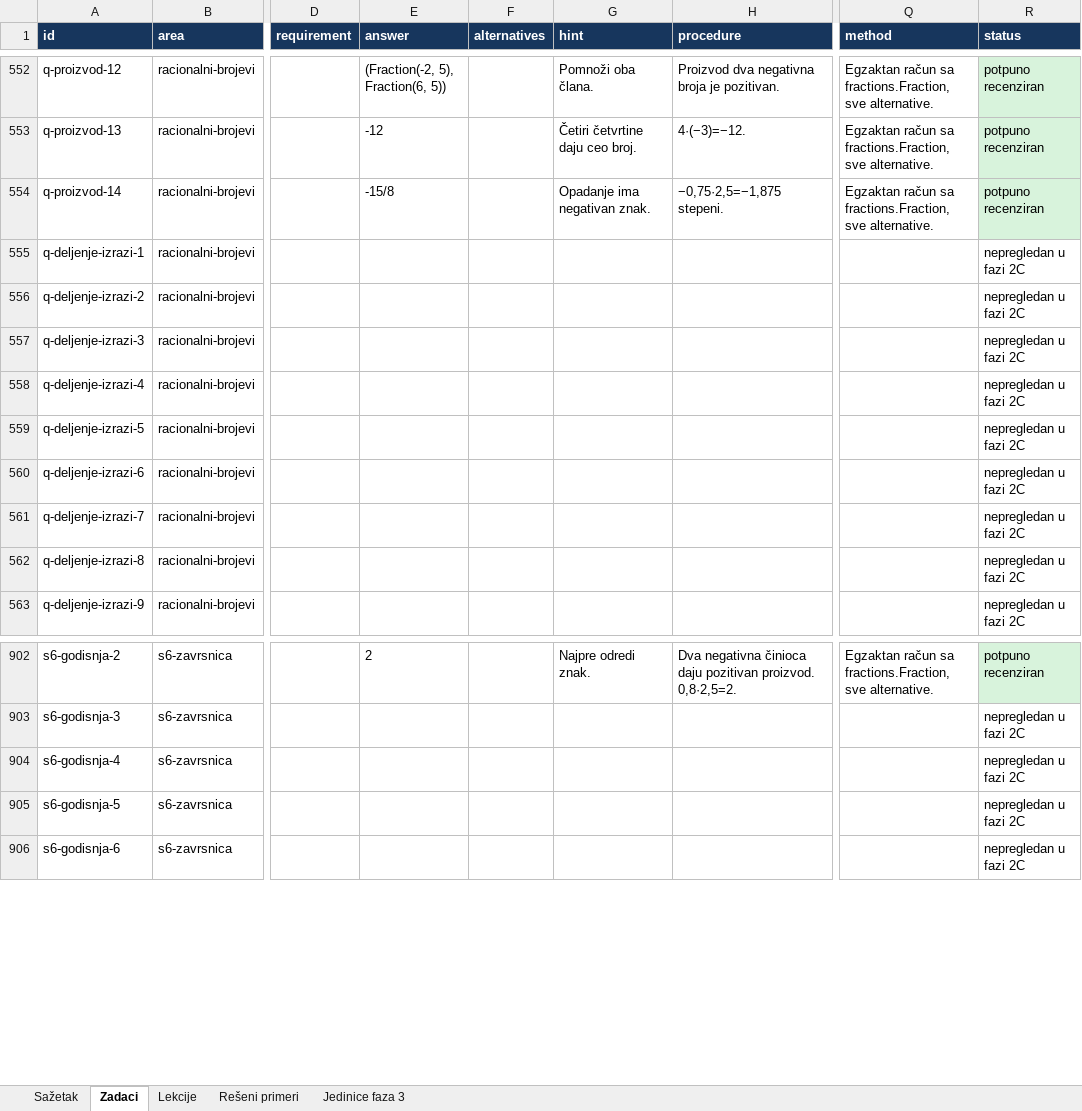
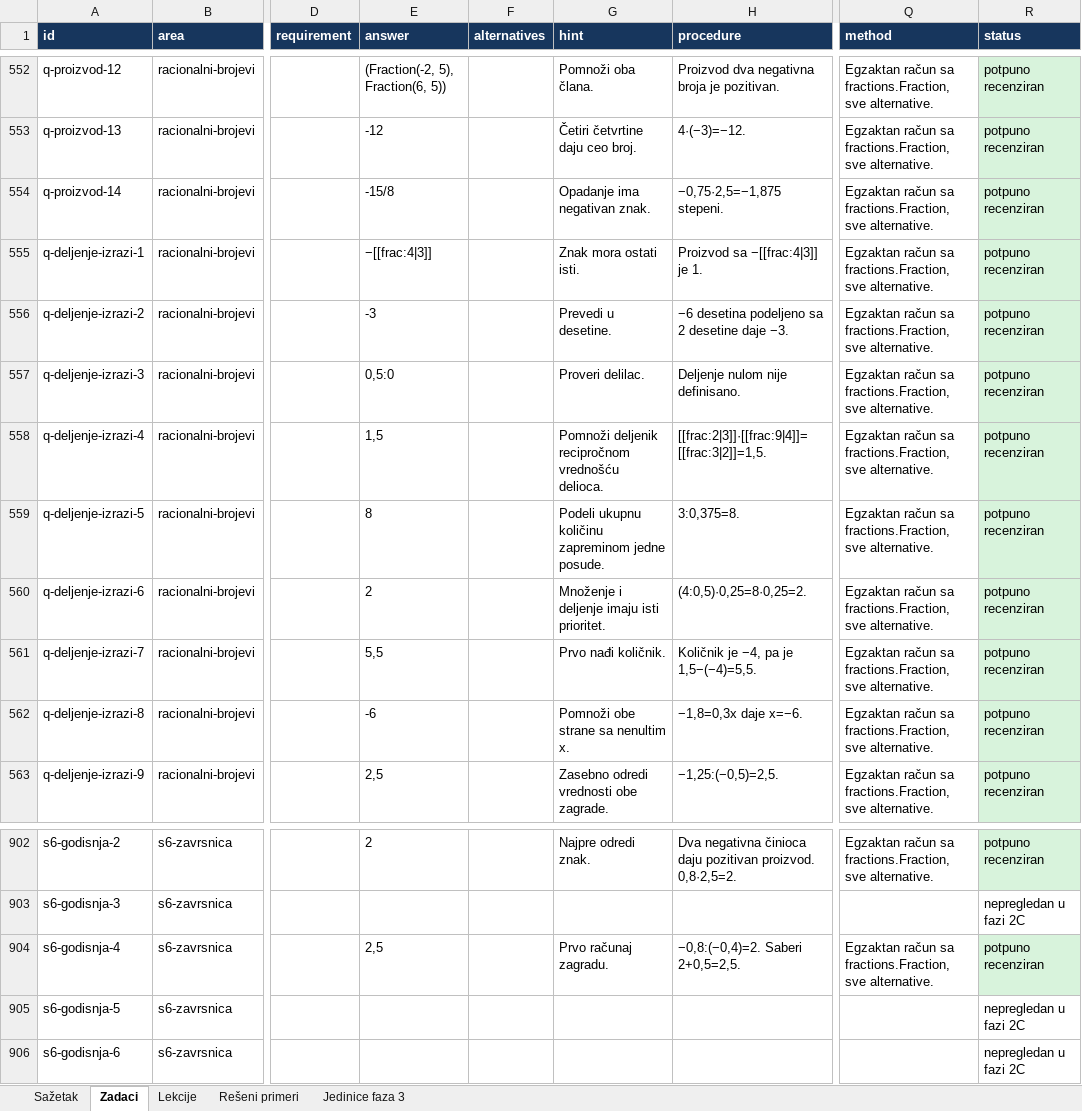
Before and after one commit to Milosprofessor/matematikon6-8, an Excel workbook: MATEMATIKON6_EVIDENCIJA_MATEMATICKE_RECENZIJE.xlsx, sheet Zadaci, drawn as a sheet; only a part is shown, gaps mark what is left out; values as stored, in another font and other column widths than the file's, no borders; table styles not drawn; the diff covers the shown part only; the diff names each change by its address in the sheet, - before the commit and + after, or states it on an @@ line.

Commit message:
Recenzija šestog razreda: q-deljenje-izrazi

```diff
--- a/MATEMATIKON6_EVIDENCIJA_MATEMATICKE_RECENZIJE.xlsx (sheet Zadaci)
+++ b/MATEMATIKON6_EVIDENCIJA_MATEMATICKE_RECENZIJE.xlsx (sheet Zadaci)
-E555 (answer): (empty)
+E555 (answer): −[[frac:4|3]]
-G555 (hint): (empty)
+G555 (hint): Znak mora ostati isti.
-H555 (procedure): (empty)
+H555 (procedure): Proizvod sa −[[frac:4|3]] je 1.
-Q555:Q563 (method): (empty)
+Q555:Q563 (method): Egzaktan račun sa fractions.Fraction, sve alternative.
-R555:R563 (status): nepregledan u fazi 2C
+R555:R563 (status): potpuno recenziran
-R555:R563 fill: none
+R555:R563 fill: #D8F3DC
-E556 (answer): (empty)
+E556 (answer): -3
-G556 (hint): (empty)
+G556 (hint): Prevedi u desetine.
-H556 (procedure): (empty)
+H556 (procedure): −6 desetina podeljeno sa 2 desetine daje −3.
-E557 (answer): (empty)
+E557 (answer): 0,5:0
-G557 (hint): (empty)
+G557 (hint): Proveri delilac.
-H557 (procedure): (empty)
+H557 (procedure): Deljenje nulom nije definisano.
-E558 (answer): (empty)
+E558 (answer): 1,5
-G558 (hint): (empty)
+G558 (hint): Pomnoži deljenik recipročnom vrednošću delioca.
-H558 (procedure): (empty)
+H558 (procedure): [[frac:2|3]]·[[frac:9|4]]=[[frac:3|2]]=1,5.
-E559 (answer): (empty)
+E559 (answer): 8
-G559 (hint): (empty)
+G559 (hint): Podeli ukupnu količinu zapreminom jedne posude.
-H559 (procedure): (empty)
+H559 (procedure): 3:0,375=8.
-E560 (answer): (empty)
+E560 (answer): 2
-G560 (hint): (empty)
+G560 (hint): Množenje i deljenje imaju isti prioritet.
-H560 (procedure): (empty)
+H560 (procedure): (4:0,5)·0,25=8·0,25=2.
-E561 (answer): (empty)
+E561 (answer): 5,5
-G561 (hint): (empty)
+G561 (hint): Prvo nađi količnik.
-H561 (procedure): (empty)
+H561 (procedure): Količnik je −4, pa je 1,5−(−4)=5,5.
-E562 (answer): (empty)
+E562 (answer): -6
-G562 (hint): (empty)
+G562 (hint): Pomnoži obe strane sa nenultim x.
-H562 (procedure): (empty)
+H562 (procedure): −1,8=0,3x daje x=−6.
-E563 (answer): (empty)
+E563 (answer): 2,5
-G563 (hint): (empty)
+G563 (hint): Zasebno odredi vrednosti obe zagrade.
-H563 (procedure): (empty)
+H563 (procedure): −1,25:(−0,5)=2,5.
-E904 (answer): (empty)
+E904 (answer): 2,5
-G904 (hint): (empty)
+G904 (hint): Prvo računaj zagradu.
-H904 (procedure): (empty)
+H904 (procedure): −0,8:(−0,4)=2. Saberi 2+0,5=2,5.
-Q904 (method): (empty)
+Q904 (method): Egzaktan račun sa fractions.Fraction, sve alternative.
-R904 (status): nepregledan u fazi 2C
+R904 (status): potpuno recenziran
-R904 fill: none
+R904 fill: #D8F3DC
```
Also changed, not shown: 25 edited cells and cell formats elsewhere in this sheet, sheet Sažetak, sheet Lekcije, sheet Rešeni primeri, 11 other files.
